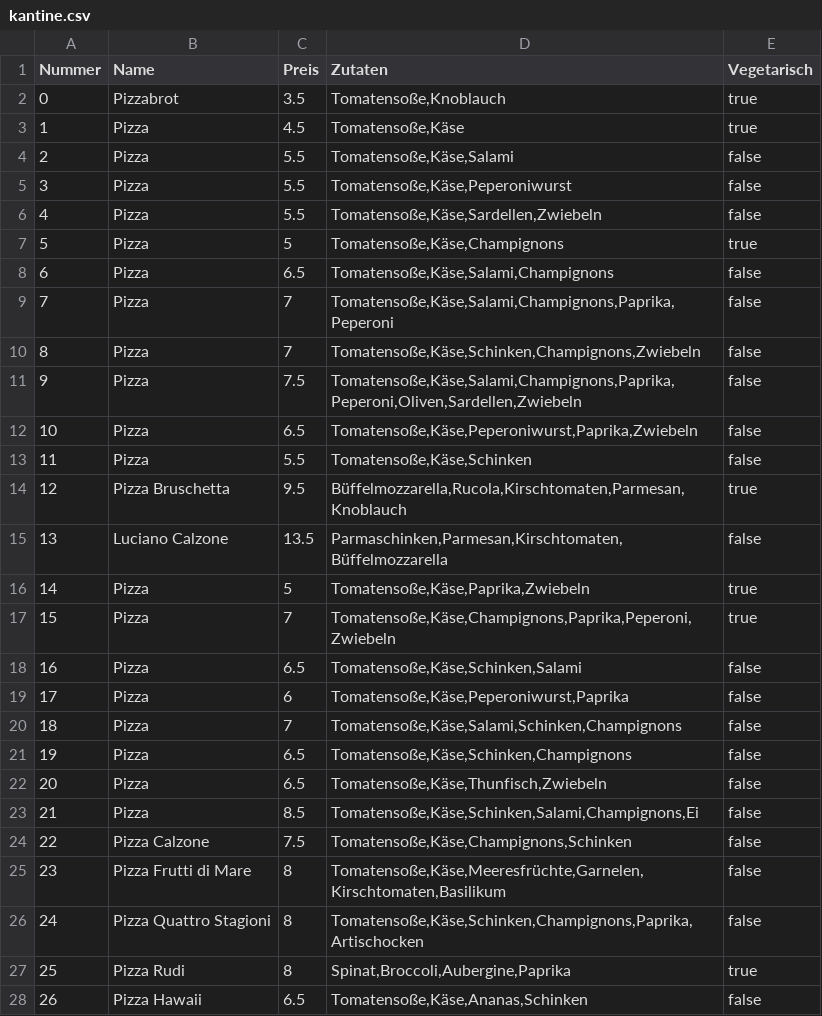
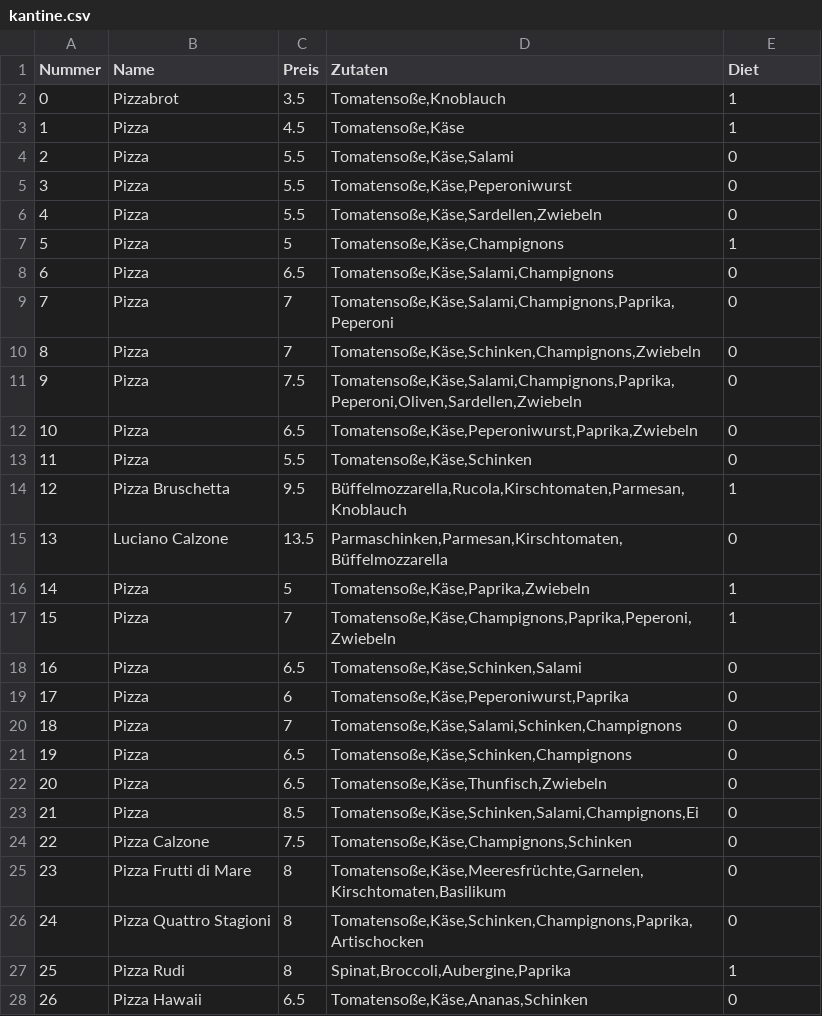
Before and after one commit to das-kaesebrot/pizza-suggester, a CSV file: assets/csv/kantine.csv, drawn as a sheet; only a part is shown; the diff covers the shown part only.

Commit message:
[FEATURE] update test data for new UserDiet method

```diff
--- a/assets/csv/kantine.csv
+++ b/assets/csv/kantine.csv
@@ -1,28 +1,28 @@
-Nummer;Name;Preis;Zutaten;Vegetarisch
-0;Pizzabrot;3.5;Tomatensoße,Knoblauch;true
-1;Pizza;4.5;Tomatensoße,Käse;true
-2;Pizza;5.5;Tomatensoße,Käse,Salami;false
-3;Pizza;5.5;Tomatensoße,Käse,Peperoniwurst;false
-4;Pizza;5.5;Tomatensoße,Käse,Sardellen,Zwiebeln;false
-5;Pizza;5;Tomatensoße,Käse,Champignons;true
-6;Pizza;6.5;Tomatensoße,Käse,Salami,Champignons;false
-7;Pizza;7;Tomatensoße,Käse,Salami,Champignons,Paprika,Peperoni;false
-8;Pizza;7;Tomatensoße,Käse,Schinken,Champignons,Zwiebeln;false
-9;Pizza;7.5;Tomatensoße,Käse,Salami,Champignons,Paprika,Peperoni,Oliven,Sardellen,Zwiebeln;false
-10;Pizza;6.5;Tomatensoße,Käse,Peperoniwurst,Paprika,Zwiebeln;false
-11;Pizza;5.5;Tomatensoße,Käse,Schinken;false
-12;Pizza Bruschetta;9.5;Büffelmozzarella,Rucola,Kirschtomaten,Parmesan,Knoblauch;true
-13;Luciano Calzone;13.5;Parmaschinken,Parmesan,Kirschtomaten,Büffelmozzarella;false
-14;Pizza;5;Tomatensoße,Käse,Paprika,Zwiebeln;true
-15;Pizza;7;Tomatensoße,Käse,Champignons,Paprika,Peperoni,Zwiebeln;true
-16;Pizza;6.5;Tomatensoße,Käse,Schinken,Salami;false
-17;Pizza;6;Tomatensoße,Käse,Peperoniwurst,Paprika;false
-18;Pizza;7;Tomatensoße,Käse,Salami,Schinken,Champignons;false
-19;Pizza;6.5;Tomatensoße,Käse,Schinken,Champignons;false
-20;Pizza;6.5;Tomatensoße,Käse,Thunfisch,Zwiebeln;false
-21;Pizza;8.5;Tomatensoße,Käse,Schinken,Salami,Champignons,Ei;false
-22;Pizza Calzone;7.5;Tomatensoße,Käse,Champignons,Schinken;false
-23;Pizza Frutti di Mare;8;Tomatensoße,Käse,Meeresfrüchte,Garnelen,Kirschtomaten,Basilikum;false
-24;Pizza Quattro Stagioni;8;Tomatensoße,Käse,Schinken,Champignons,Paprika,Artischocken;false
-25;Pizza Rudi;8;Spinat,Broccoli,Aubergine,Paprika;true
-26;Pizza Hawaii;6.5;Tomatensoße,Käse,Ananas,Schinken;false
+Nummer;Name;Preis;Zutaten;Diet
+0;Pizzabrot;3.5;Tomatensoße,Knoblauch;1
+1;Pizza;4.5;Tomatensoße,Käse;1
+2;Pizza;5.5;Tomatensoße,Käse,Salami;0
+3;Pizza;5.5;Tomatensoße,Käse,Peperoniwurst;0
+4;Pizza;5.5;Tomatensoße,Käse,Sardellen,Zwiebeln;0
+5;Pizza;5;Tomatensoße,Käse,Champignons;1
+6;Pizza;6.5;Tomatensoße,Käse,Salami,Champignons;0
+7;Pizza;7;Tomatensoße,Käse,Salami,Champignons,Paprika,Peperoni;0
+8;Pizza;7;Tomatensoße,Käse,Schinken,Champignons,Zwiebeln;0
+9;Pizza;7.5;Tomatensoße,Käse,Salami,Champignons,Paprika,Peperoni,Oliven,Sardellen,Zwiebeln;0
+10;Pizza;6.5;Tomatensoße,Käse,Peperoniwurst,Paprika,Zwiebeln;0
+11;Pizza;5.5;Tomatensoße,Käse,Schinken;0
+12;Pizza Bruschetta;9.5;Büffelmozzarella,Rucola,Kirschtomaten,Parmesan,Knoblauch;1
+13;Luciano Calzone;13.5;Parmaschinken,Parmesan,Kirschtomaten,Büffelmozzarella;0
+14;Pizza;5;Tomatensoße,Käse,Paprika,Zwiebeln;1
+15;Pizza;7;Tomatensoße,Käse,Champignons,Paprika,Peperoni,Zwiebeln;1
+16;Pizza;6.5;Tomatensoße,Käse,Schinken,Salami;0
+17;Pizza;6;Tomatensoße,Käse,Peperoniwurst,Paprika;0
+18;Pizza;7;Tomatensoße,Käse,Salami,Schinken,Champignons;0
+19;Pizza;6.5;Tomatensoße,Käse,Schinken,Champignons;0
+20;Pizza;6.5;Tomatensoße,Käse,Thunfisch,Zwiebeln;0
+21;Pizza;8.5;Tomatensoße,Käse,Schinken,Salami,Champignons,Ei;0
+22;Pizza Calzone;7.5;Tomatensoße,Käse,Champignons,Schinken;0
+23;Pizza Frutti di Mare;8;Tomatensoße,Käse,Meeresfrüchte,Garnelen,Kirschtomaten,Basilikum;0
+24;Pizza Quattro Stagioni;8;Tomatensoße,Käse,Schinken,Champignons,Paprika,Artischocken;0
+25;Pizza Rudi;8;Spinat,Broccoli,Aubergine,Paprika;1
+26;Pizza Hawaii;6.5;Tomatensoße,Käse,Ananas,Schinken;0
```
Also changed, not shown: 13 edited cells elsewhere in this file.
